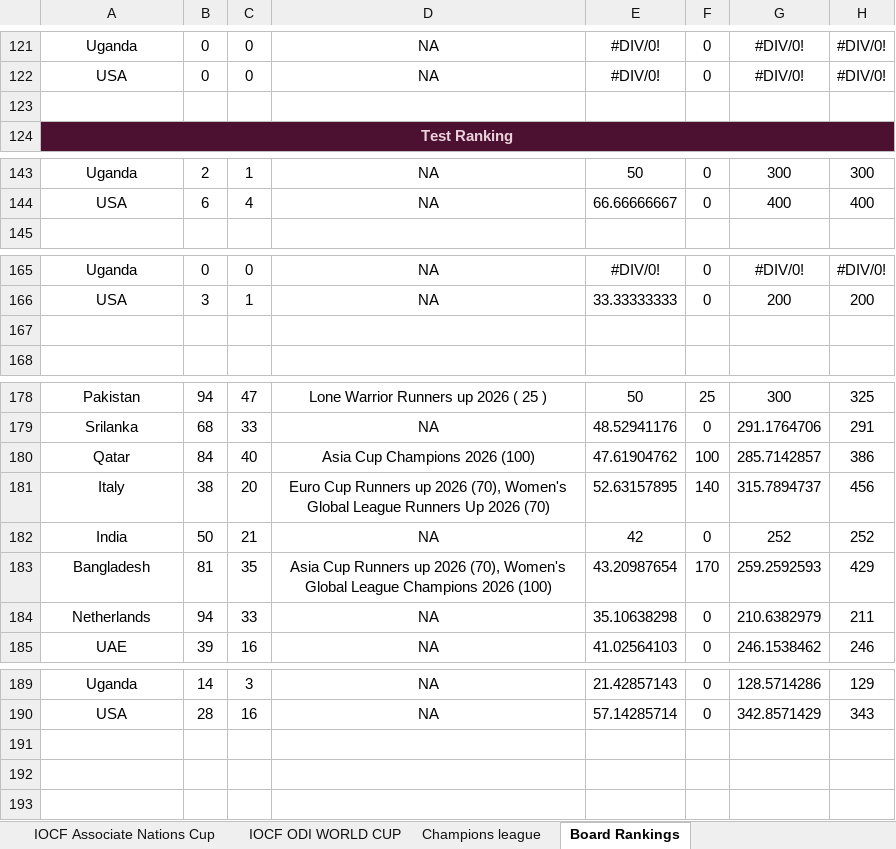
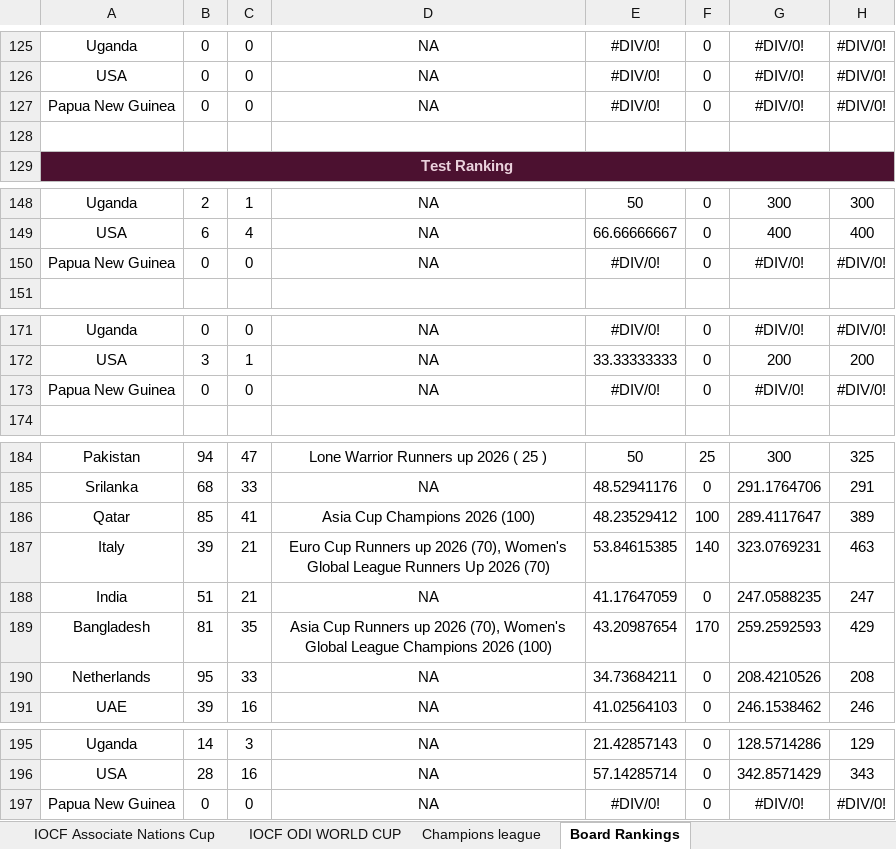
Before and after one commit to Nishanth-Ganiga/iocf-dashboard, an Excel workbook: server/IOCF_ALL_BOARDS.xlsx, sheet Board Rankings, drawn as a sheet; only a part is shown, gaps mark what is left out; values as stored, in another font and other column widths than the file's, no borders; charts and pictures not drawn; addresses are those after the commit; the diff covers the shown part only; the diff names each change by its address in the sheet, - before the commit and + after, or states it on an @@ line.

Commit message:
Add Nepal board (16th board), update Portugal roster, add Green Flag series with full squads
- New Nepal board (16th board): identity (flag code 'np', Snow Leopard
  mascot), badge code, landing-page globe entry. No players/content yet
  (sheet only has header row), so mascot image left out per never-fabricate
  convention.
- Update Portugal roster: added 2 new players (Irshad, Jijith) from the
  updated sheet.
- Green Flag series (West Indies vs Papua New Guinea): both sides drafted
  with 12-player squads each - already parsed by existing
  get_series_squad_details() parser without code changes needed.
- Board Rankings updated: now includes all 20 boards (16 original + Nepal
  new + Papua New Guinea recent + Portugal recent).
- Refresh server/IOCF_ALL_BOARDS.xlsx from the latest sheet pull.

Verified: npm run build clean; direct build_dashboard() run confirms all
board/series/rankings parsing works correctly.

```diff
--- a/server/IOCF_ALL_BOARDS.xlsx (sheet Board Rankings)
+++ b/server/IOCF_ALL_BOARDS.xlsx (sheet Board Rankings)
+row 127: Papua New Guinea | 0 | 0 | NA | #DIV/0! | 0 | #DIV/0! | #DIV/0!
+row 150: Papua New Guinea | 0 | 0 | NA | #DIV/0! | 0 | #DIV/0! | #DIV/0!
-row 173: (empty)
+row 173: Papua New Guinea | 0 | 0 | NA | #DIV/0! | 0 | #DIV/0! | #DIV/0!
-B186: 84
+B186: 85
-C186: 40
+C186: 41
-E186: 47.61904762
+E186: 48.23529412
-G186: 285.7142857
+G186: 289.4117647
-H186: 386
+H186: 389
-B187: 38
+B187: 39
-C187: 20
+C187: 21
-E187: 52.63157895
+E187: 53.84615385
-G187: 315.7894737
+G187: 323.0769231
-H187: 456
+H187: 463
-B188: 50
+B188: 51
-E188: 42
+E188: 41.17647059
-G188: 252
+G188: 247.0588235
-H188: 252
+H188: 247
-B190: 94
+B190: 95
-E190: 35.10638298
+E190: 34.73684211
-G190: 210.6382979
+G190: 208.4210526
-H190: 211
+H190: 208
+row 197: Papua New Guinea | 0 | 0 | NA | #DIV/0! | 0 | #DIV/0! | #DIV/0!
```
Also changed, not shown: 4 added rows and 18 edited cells elsewhere in this sheet, sheet Italy, sheet IOCF ODI WORLD CUP, sheet Series Squads & Matches Details, sheet Qatar, sheet Pakistan, sheet Champions league, 7 more sheets, other sheet tabs, formulas that keep their value, charts or pictures, 5 other files.
